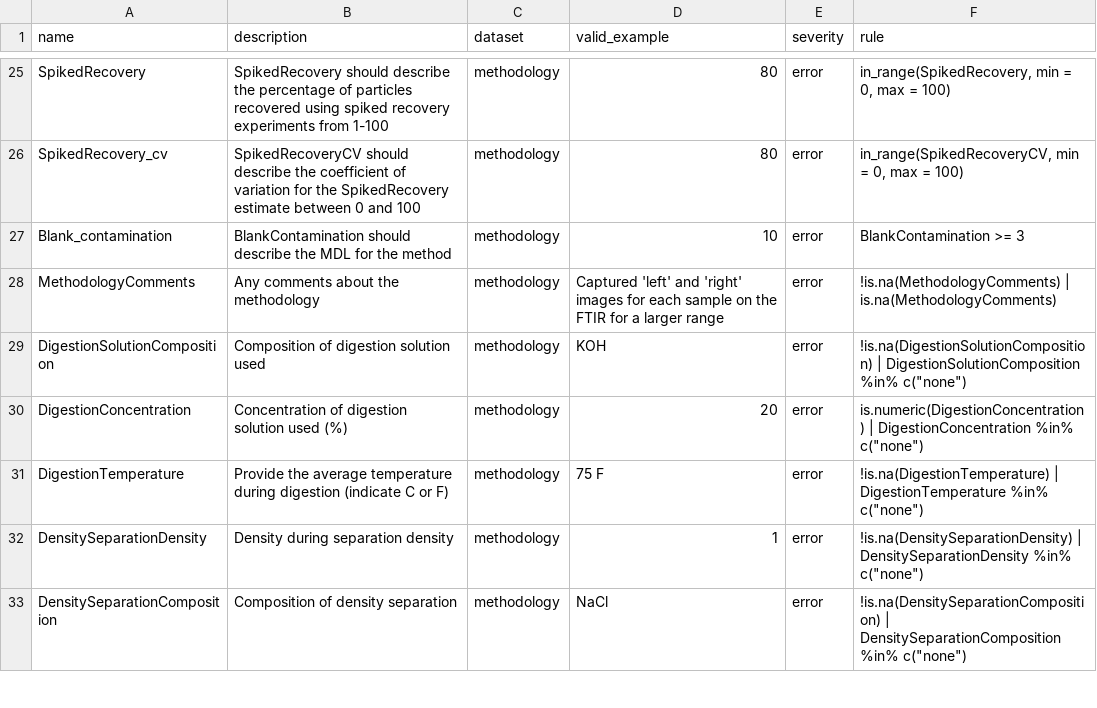
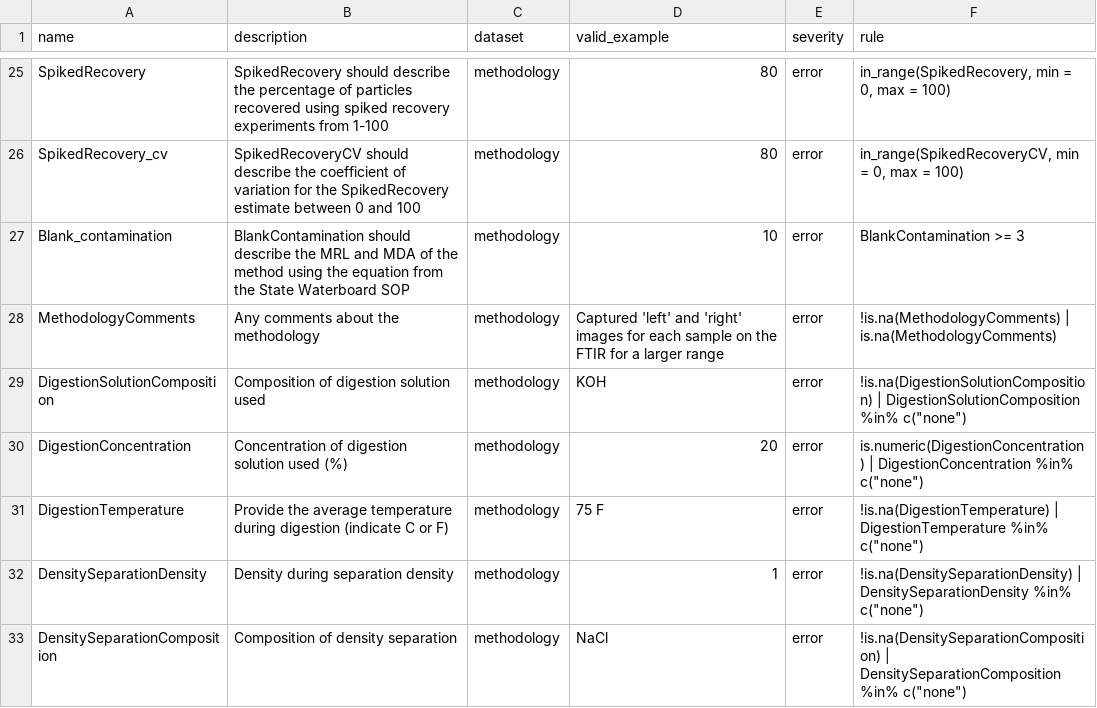
Before and after one commit to Moore-Institute-4-Plastic-Pollution-Res/One4All, a CSV file: inst/apps/validator/www/rules_dw_acc.csv, drawn as a sheet; only a part is shown, gaps mark what is left out.

Commit message:
changed rule description of BlankContamination to resolve MRL/MDA task

```diff
--- a/inst/apps/validator/www/rules_dw_acc.csv
+++ b/inst/apps/validator/www/rules_dw_acc.csv
@@ -26,3 +26,3 @@ SpikedRecovery,SpikedRecovery should describe the percentage of particles recove
 SpikedRecovery_cv,SpikedRecoveryCV should describe the coefficient of variation for the SpikedRecovery estimate between 0 and 100,methodology,80,error,"in_range(SpikedRecoveryCV, min = 0, max = 100)"
-Blank_contamination,BlankContamination should describe the MDL for the method,methodology,10,error,BlankContamination >= 3
+Blank_contamination,BlankContamination should describe the MRL and MDA of the method using the equation from the State Waterboard SOP,methodology,10,error,BlankContamination >= 3
 MethodologyComments,Any comments about the methodology,methodology,Captured 'left' and 'right' images for each sample on the FTIR for a larger range,error,!is.na(MethodologyComments) | is.na(MethodologyComments)
```
